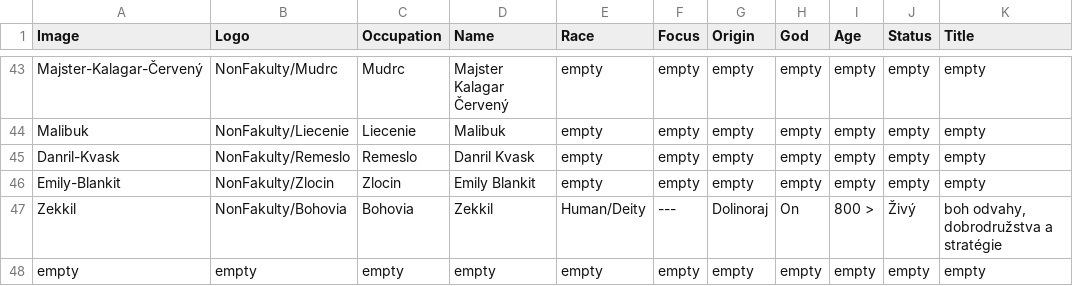
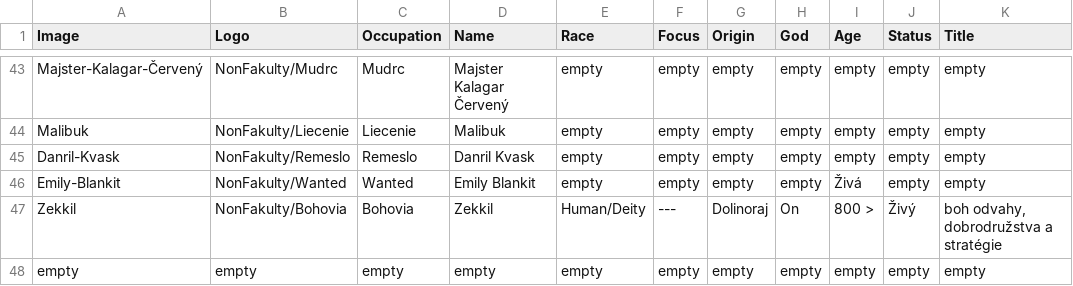
Before and after one commit to Beariar/ALP, a CSV file: Postavy/_Postavy.csv, drawn as a sheet; only a part is shown, gaps mark what is left out; the diff names each change by its address in the sheet, - before the commit and + after, or states it on an @@ line.

Commit message:
Update _Postavy.csv

```diff
--- a/Postavy/_Postavy.csv
+++ b/Postavy/_Postavy.csv
-B46 (Logo): NonFakulty/Zlocin
+B46 (Logo): NonFakulty/Wanted
-C46 (Occupation): Zlocin
+C46 (Occupation): Wanted
-I46 (Age): empty
+I46 (Age): Živá
```
